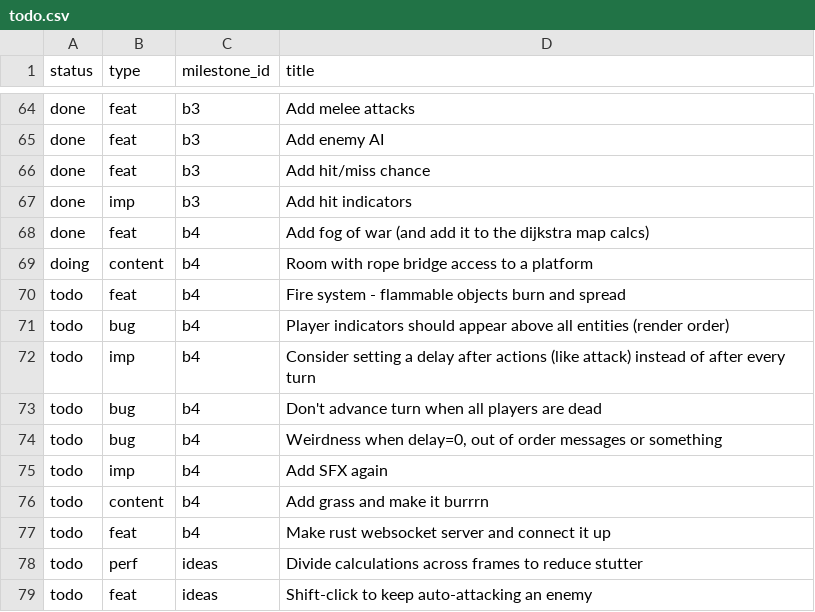
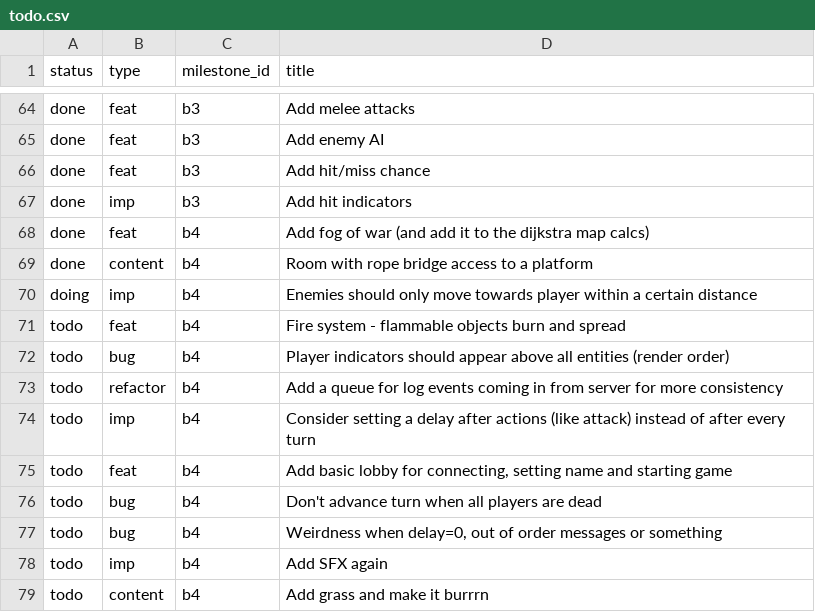
Before and after one commit to jordwest/prism, a CSV file: docs/todo.csv, drawn as a sheet; only a part is shown, gaps mark what is left out; the shorter side is filled out with more unchanged rows.

```diff
--- a/docs/todo.csv
+++ b/docs/todo.csv
@@ -68,6 +68,9 @@ done,imp,b3,Add hit indicators
 done,feat,b4,Add fog of war (and add it to the dijkstra map calcs)
-doing,content,b4,Room with rope bridge access to a platform
+done,content,b4,Room with rope bridge access to a platform
+doing,imp,b4,Enemies should only move towards player within a certain distance
 todo,feat,b4,Fire system - flammable objects burn and spread
 todo,bug,b4,Player indicators should appear above all entities (render order)
+todo,refactor,b4,Add a queue for log events coming in from server for more consistency
 todo,imp,b4,Consider setting a delay after actions (like attack) instead of after every turn
+todo,feat,b4,"Add basic lobby for connecting, setting name and starting game"
 todo,bug,b4,Don't advance turn when all players are dead
```
Also changed, not shown: 11 other files.
